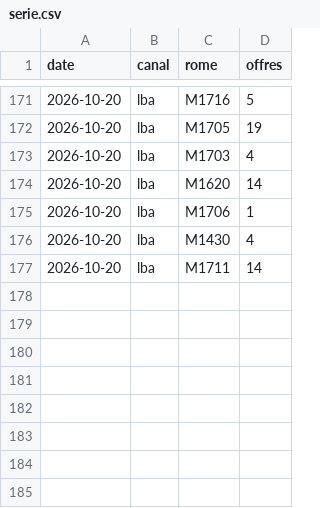
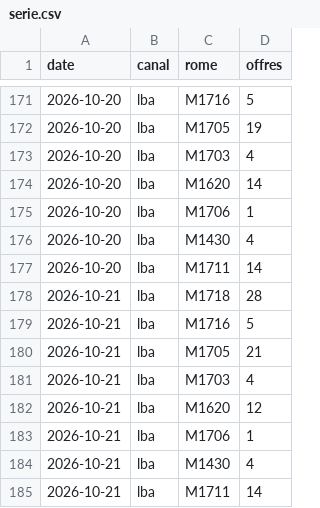
Before and after one commit to Ninon-iaeclf/metier, a CSV file: data/canaux/serie.csv, drawn as a sheet; only a part is shown, gaps mark what is left out; the diff names each change by its address in the sheet, - before the commit and + after, or states it on an @@ line.

```diff
--- a/data/canaux/serie.csv
+++ b/data/canaux/serie.csv
+row 178: 2026-10-21 | lba | M1718 | 28
+row 179: 2026-10-21 | lba | M1716 | 5
+row 180: 2026-10-21 | lba | M1705 | 21
+row 181: 2026-10-21 | lba | M1703 | 4
+row 182: 2026-10-21 | lba | M1620 | 12
+row 183: 2026-10-21 | lba | M1706 | 1
+row 184: 2026-10-21 | lba | M1430 | 4
+row 185: 2026-10-21 | lba | M1711 | 14
```
Also changed, not shown: 2 other files.
